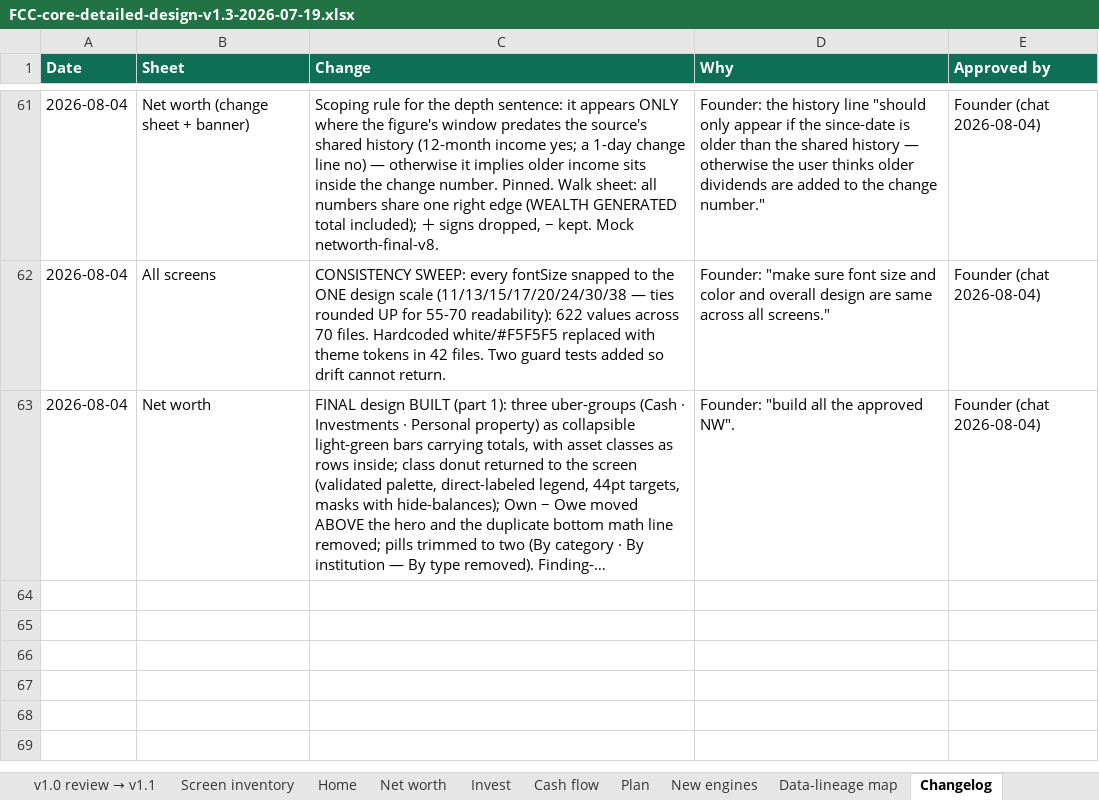
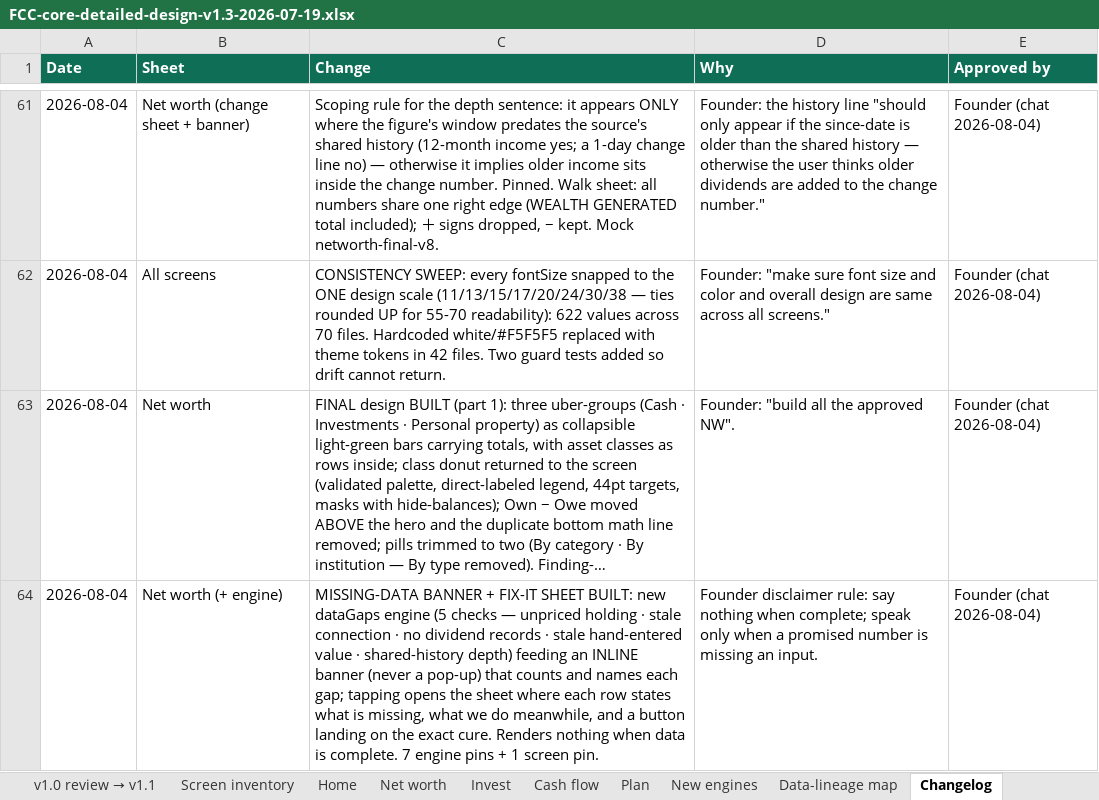
Before and after one commit to Finwise-io/finwise, an Excel workbook: docs/FCC-core-55-70/FCC-core-detailed-design-v1.3-2026-07-19.xlsx, sheet Changelog, drawn as a sheet; only a part is shown, gaps mark what is left out; long unchanged cells end in …; values as stored, in another font and other column widths than the file's, no borders; the diff names each change by its address in the sheet, - before the commit and + after, or states it on an @@ line.

```diff
--- a/docs/FCC-core-55-70/FCC-core-detailed-design-v1.3-2026-07-19.xlsx (sheet Changelog)
+++ b/docs/FCC-core-55-70/FCC-core-detailed-design-v1.3-2026-07-19.xlsx (sheet Changelog)
+row 64: 2026-08-04 | Net worth (+ engine) | MISSING-DATA BANNER + FIX-IT SHEET BUILT: new dataGaps engine (5 checks — unpriced holding · stale connection · no dividend records · stale hand-entered value · shared-history depth) feeding an INLINE banner (never a pop-up) that counts and names each gap; tapping opens the sheet where each row states what is missing, what we do meanwhile, and a button landing on the exact cure. Renders nothing when data is complete. 7 engine pins + 1 screen pin. | Founder disclaimer rule: say nothing when complete; speak only when a promised number is missing an input. | Founder (chat 2026-08-04)
```
Also changed, not shown: 5 other files.
